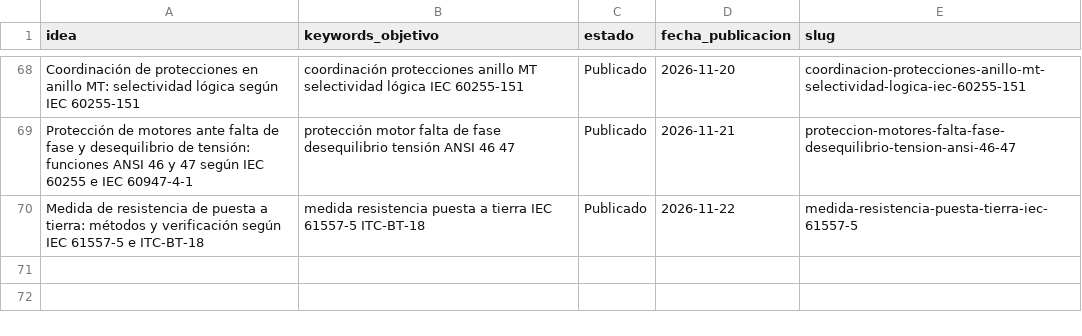
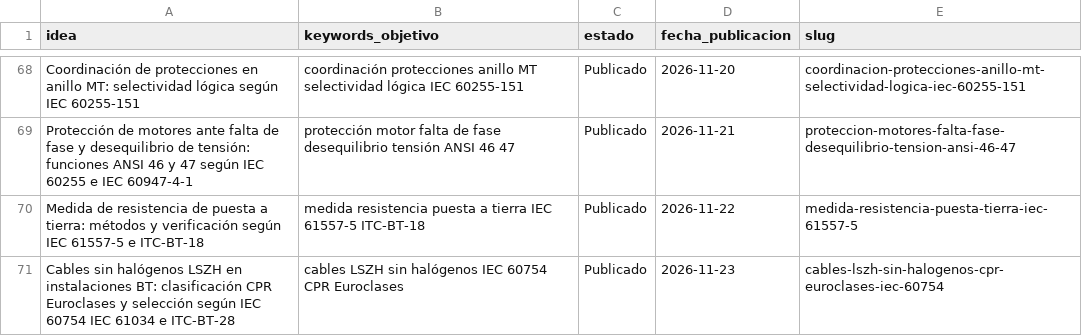
Before and after one commit to sauron897/blog-electricidad-ia., a CSV file: agente/pipeline.csv, drawn as a sheet; only a part is shown, gaps mark what is left out.

```diff
--- a/agente/pipeline.csv
+++ b/agente/pipeline.csv
@@ -70 +70,2 @@ Protección de motores ante falta de fase y desequilibrio de tensión: funciones
 Medida de resistencia de puesta a tierra: métodos y verificación según IEC 61557-5 e ITC-BT-18,medida resistencia puesta a tierra IEC 61557-5 ITC-BT-18,Publicado,2026-11-22,medida-resistencia-puesta-tierra-iec-61557-5
+Cables sin halógenos LSZH en instalaciones BT: clasificación CPR Euroclases y selección según IEC 60754 IEC 61034 e ITC-BT-28,cables LSZH sin halógenos IEC 60754 CPR Euroclases,Publicado,2026-11-23,cables-lszh-sin-halogenos-cpr-euroclases-iec-60754
```
